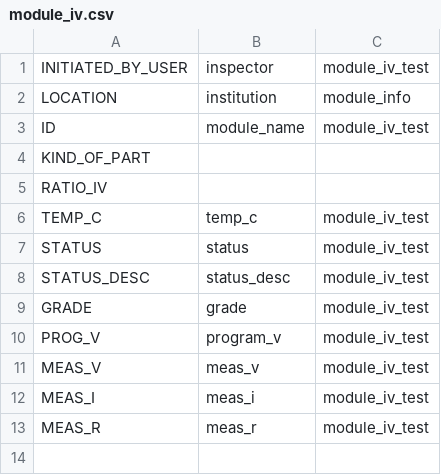
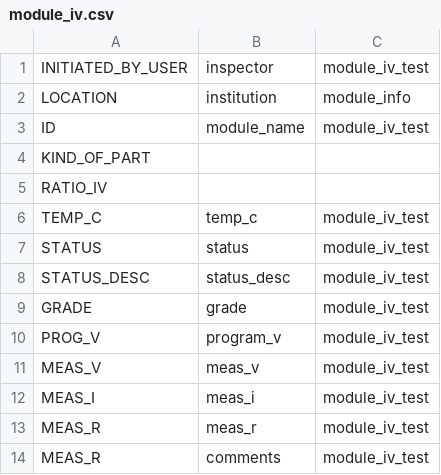
Before and after one commit to cmu-hgc-mac/HGC_DB_postgres, a CSV file: export_data/var_match_up/testing/module_iv.csv, drawn as a sheet.

Commit message:
include comments

```diff
--- a/export_data/var_match_up/testing/module_iv.csv
+++ b/export_data/var_match_up/testing/module_iv.csv
@@ -13 +13,2 @@ MEAS_I,meas_i,module_iv_test
 MEAS_R,meas_r,module_iv_test
+MEAS_R,comments,module_iv_test
```
Also changed, not shown: 3 other files.
